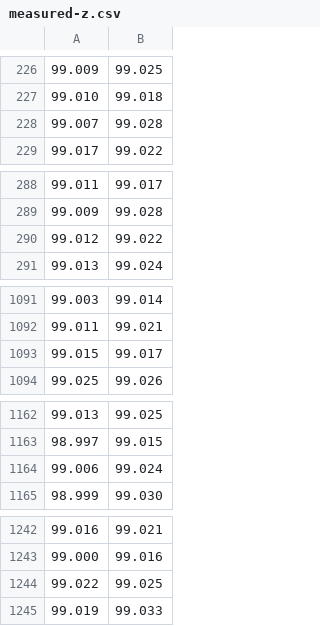
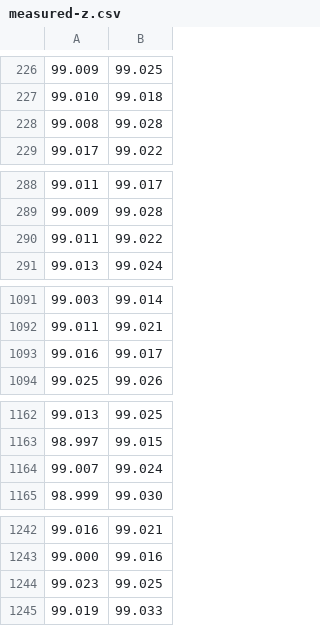
Before and after one commit to jcnossen/BeadTracker, a CSV file: bin/dataset_result/roi400/measured-z.csv, drawn as a sheet; only a part is shown, gaps mark what is left out; the diff covers the shown part only.

```diff
--- a/bin/dataset_result/roi400/measured-z.csv
+++ b/bin/dataset_result/roi400/measured-z.csv
@@ -227,3 +227,3 @@
 99.010	99.018
-99.007	99.028
+99.008	99.028
 99.017	99.022
@@ -289,3 +289,3 @@
 99.009	99.028
-99.012	99.022
+99.011	99.022
 99.013	99.024
@@ -1092,3 +1092,3 @@
 99.011	99.021
-99.015	99.017
+99.016	99.017
 99.025	99.026
@@ -1163,3 +1163,3 @@
 98.997	99.015
-99.006	99.024
+99.007	99.024
 98.999	99.030
@@ -1243,3 +1243,3 @@
 99.000	99.016
-99.022	99.025
+99.023	99.025
 99.019	99.033
```
Also changed, not shown: 24 added rows, 24 removed rows, 2 moved rows and 3 edited cells elsewhere in this file, bin/dataset_result/roi400/jtrk-qi.csv, bin/dataset_result/roi400/jtrk-xcor.csv, 10 other files.
